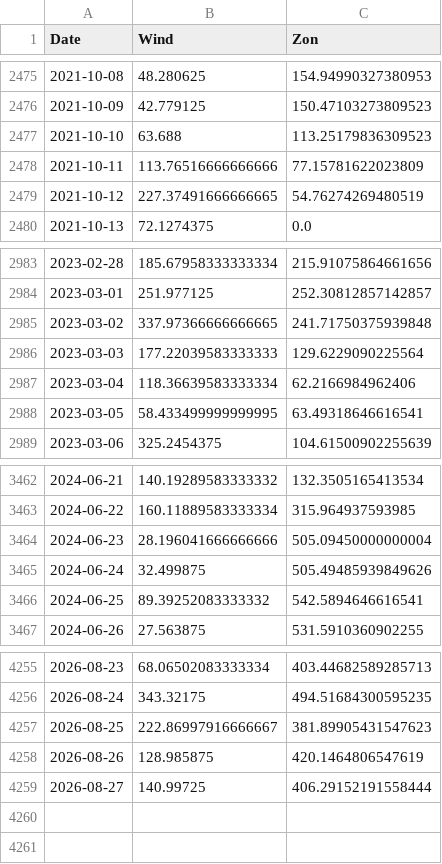
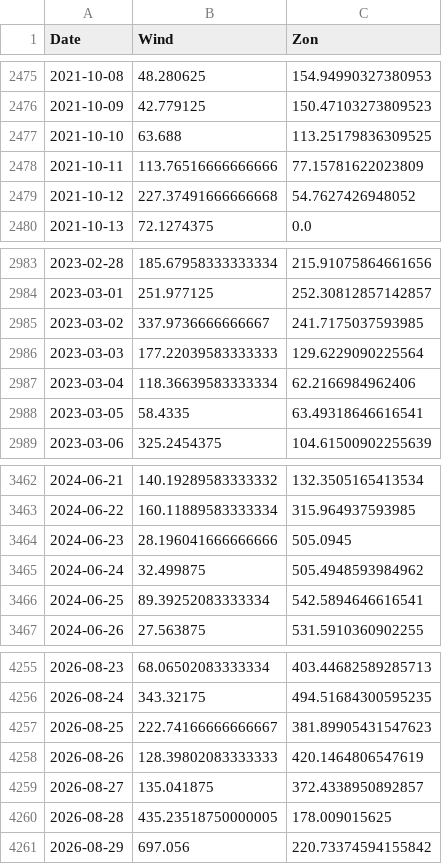
Before and after one commit to tbuytaer/OPENGOV_BE, a CSV file: data/data_bewerkt/energy/energyProductionWindSolarOverTimeDaily.csv, drawn as a sheet; only a part is shown, gaps mark what is left out; the diff covers the shown part only.

Commit message:
Latest data: Sun Aug 30 06:52:21 UTC 2026

```diff
--- a/data/data_bewerkt/energy/energyProductionWindSolarOverTimeDaily.csv
+++ b/data/data_bewerkt/energy/energyProductionWindSolarOverTimeDaily.csv
@@ -2476,5 +2476,5 @@ Date,Wind,Zon
 2021-10-09,42.779125,150.47103273809523
-2021-10-10,63.688,113.25179836309523
+2021-10-10,63.688,113.25179836309525
 2021-10-11,113.76516666666666,77.15781622023809
-2021-10-12,227.37491666666665,54.76274269480519
+2021-10-12,227.37491666666668,54.7627426948052
 2021-10-13,72.1274375,0.0
@@ -2984,6 +2984,6 @@ Date,Wind,Zon
 2023-03-01,251.977125,252.30812857142857
-2023-03-02,337.97366666666665,241.71750375939848
+2023-03-02,337.9736666666667,241.7175037593985
 2023-03-03,177.22039583333333,129.6229090225564
 2023-03-04,118.36639583333334,62.2166984962406
-2023-03-05,58.433499999999995,63.49318646616541
+2023-03-05,58.4335,63.49318646616541
 2023-03-06,325.2454375,104.61500902255639
@@ -3463,5 +3463,5 @@ Date,Wind,Zon
 2024-06-22,160.11889583333334,315.964937593985
-2024-06-23,28.196041666666666,505.09450000000004
-2024-06-24,32.499875,505.49485939849626
-2024-06-25,89.39252083333332,542.5894646616541
+2024-06-23,28.196041666666666,505.0945
+2024-06-24,32.499875,505.4948593984962
+2024-06-25,89.39252083333334,542.5894646616541
 2024-06-26,27.563875,531.5910360902255
@@ -4256,4 +4256,6 @@ Date,Wind,Zon
 2026-08-24,343.32175,494.51684300595235
-2026-08-25,222.86997916666667,381.89905431547623
-2026-08-26,128.985875,420.1464806547619
-2026-08-27,140.99725,406.29152191558444
+2026-08-25,222.74166666666667,381.89905431547623
+2026-08-26,128.39802083333333,420.1464806547619
+2026-08-27,135.041875,372.4338950892857
+2026-08-28,435.23518750000005,178.009015625
+2026-08-29,697.056,220.73374594155842
```
Also changed, not shown: 95 edited cells elsewhere in this file, data/data_bewerkt/economy/wisselkoersen/fx_hist_EUR_RUB.csv, data/data_bewerkt/energy/energyProductionSolarOverTimeDaily365Days.csv, 56 other files.
